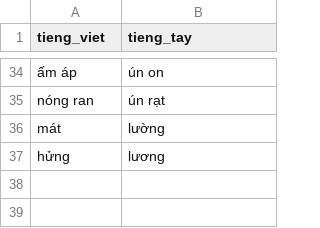
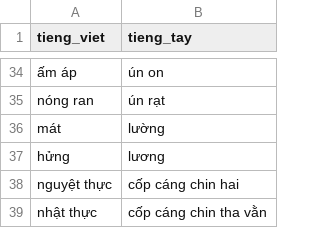
Before and after one commit to maduc238/viet_to_tay, a CSV file: dictionary/thời tiết.csv, drawn as a sheet; only a part is shown, gaps mark what is left out.

```diff
--- a/dictionary/thời tiết.csv
+++ b/dictionary/thời tiết.csv
@@ -37 +37,3 @@ mát,lường
 hửng,lương
+nguyệt thực,cốp cáng chin hai
+nhật thực,cốp cáng chin tha vằn
```
Also changed, not shown: dictionary/sự vật.csv, dictionary/thực vật.csv, 6 other files.
